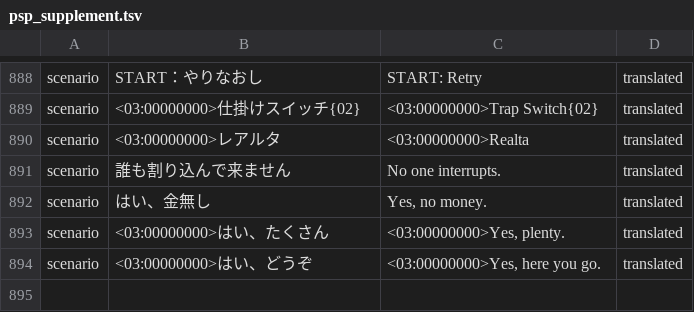
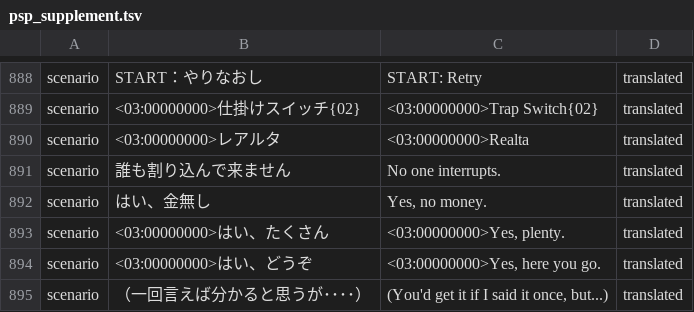
Before and after one commit to Gandorfin/Tales-of-Destiny-2, a TSV file: psp/tools/psp_supplement.tsv, drawn as a sheet; only a part is shown, gaps mark what is left out; the diff names each change by its address in the sheet, - before the commit and + after, or states it on an @@ line.

Commit message:
PSP supplement: +1 character aside from unmatched

```diff
--- a/psp/tools/psp_supplement.tsv
+++ b/psp/tools/psp_supplement.tsv
+row 895: scenario | （一回言えば分かると思うが････） | (You'd get it if I said it once, but...) | translated
```
